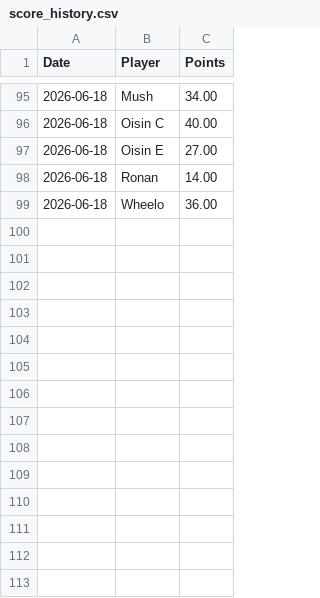
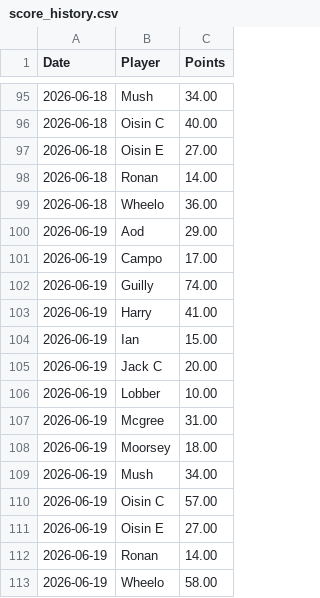
Before and after one commit to oisincarroll296/wc2026-sweepstake, a CSV file: data/score_history.csv, drawn as a sheet; only a part is shown, gaps mark what is left out; the diff names each change by its address in the sheet, - before the commit and + after, or states it on an @@ line.

Commit message:
Update match results: 2026-06-19

```diff
--- a/data/score_history.csv
+++ b/data/score_history.csv
+row 100: 2026-06-19 | Aod | 29.00
+row 101: 2026-06-19 | Campo | 17.00
+row 102: 2026-06-19 | Guilly | 74.00
+row 103: 2026-06-19 | Harry | 41.00
+row 104: 2026-06-19 | Ian | 15.00
+row 105: 2026-06-19 | Jack C | 20.00
+row 106: 2026-06-19 | Lobber | 10.00
+row 107: 2026-06-19 | Mcgree | 31.00
+row 108: 2026-06-19 | Moorsey | 18.00
+row 109: 2026-06-19 | Mush | 34.00
+row 110: 2026-06-19 | Oisin C | 57.00
+row 111: 2026-06-19 | Oisin E | 27.00
+row 112: 2026-06-19 | Ronan | 14.00
+row 113: 2026-06-19 | Wheelo | 58.00
```
